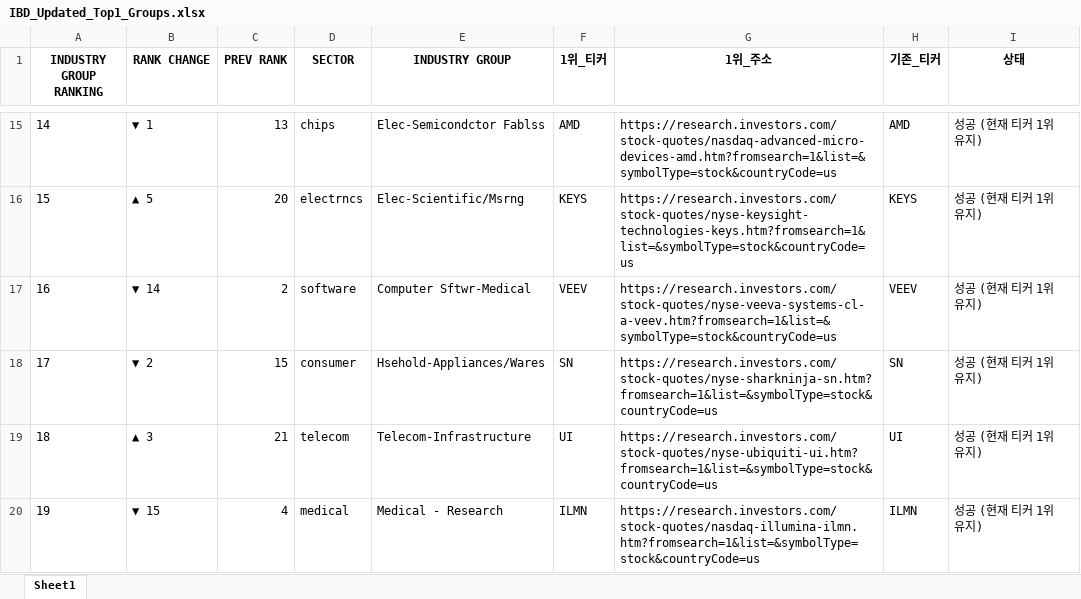
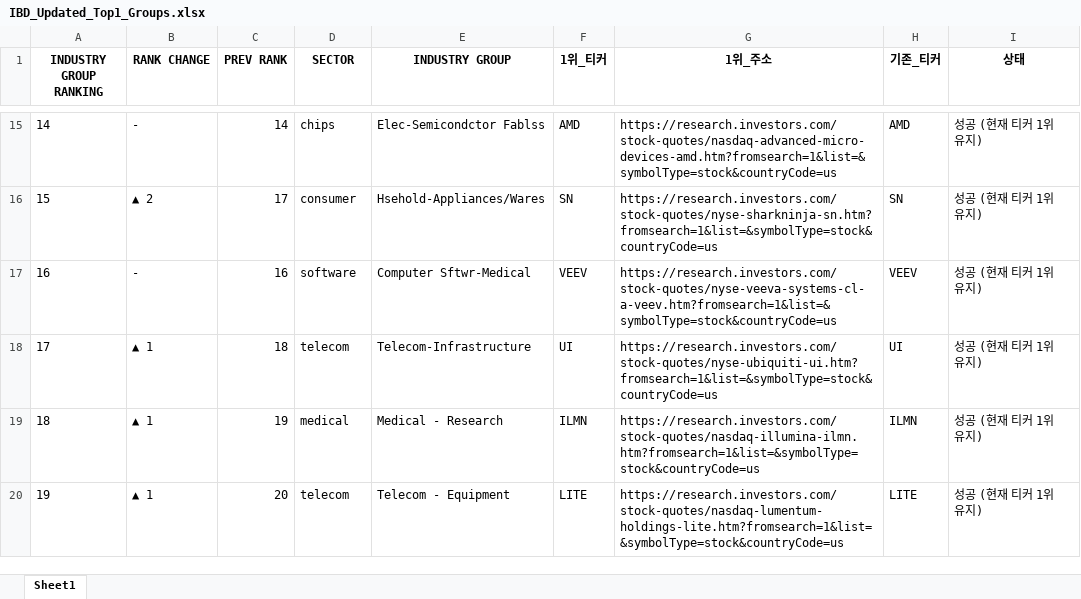
Before and after one commit to hjlee0421/ibd_top, an Excel workbook: IBD_Updated_Top1_Groups.xlsx, sheet Sheet1, drawn as a sheet; only a part is shown, gaps mark what is left out; values as stored, in another font and other column widths than the file's, no borders; the diff covers the shown part only; the diff names each change by its address in the sheet, - before the commit and + after, or states it on an @@ line.

```diff
--- a/IBD_Updated_Top1_Groups.xlsx (sheet Sheet1)
+++ b/IBD_Updated_Top1_Groups.xlsx (sheet Sheet1)
-B15 (RANK CHANGE): ▼ 1
+B15 (RANK CHANGE): -
-C15 (PREV RANK): 13
+C15 (PREV RANK): 14
-B16 (RANK CHANGE): ▲ 5
+B16 (RANK CHANGE): ▲ 2
-C16 (PREV RANK): 20
+C16 (PREV RANK): 17
-D16 (SECTOR): electrncs
+D16 (SECTOR): consumer
-E16 (INDUSTRY GROUP): Elec-Scientific/Msrng
+E16 (INDUSTRY GROUP): Hsehold-Appliances/Wares
-F16 (1위_티커): KEYS
+F16 (1위_티커): SN
-G16 (1위_주소): https://research.investors.com/stock-quotes/nyse-keysight-technologies-keys.htm?fromsearch=1&list=&symbolType=stock&countryCode=us
+G16 (1위_주소): https://research.investors.com/stock-quotes/nyse-sharkninja-sn.htm?fromsearch=1&list=&symbolType=stock&countryCode=us
-H16 (기존_티커): KEYS
+H16 (기존_티커): SN
-B17 (RANK CHANGE): ▼ 14
+B17 (RANK CHANGE): -
-C17 (PREV RANK): 2
+C17 (PREV RANK): 16
-B18 (RANK CHANGE): ▼ 2
+B18 (RANK CHANGE): ▲ 1
-C18 (PREV RANK): 15
+C18 (PREV RANK): 18
-D18 (SECTOR): consumer
+D18 (SECTOR): telecom
-E18 (INDUSTRY GROUP): Hsehold-Appliances/Wares
+E18 (INDUSTRY GROUP): Telecom-Infrastructure
-F18 (1위_티커): SN
+F18 (1위_티커): UI
-G18 (1위_주소): https://research.investors.com/stock-quotes/nyse-sharkninja-sn.htm?fromsearch=1&list=&symbolType=stock&countryCode=us
+G18 (1위_주소): https://research.investors.com/stock-quotes/nyse-ubiquiti-ui.htm?fromsearch=1&list=&symbolType=stock&countryCode=us
-H18 (기존_티커): SN
+H18 (기존_티커): UI
-B19 (RANK CHANGE): ▲ 3
+B19 (RANK CHANGE): ▲ 1
-C19 (PREV RANK): 21
+C19 (PREV RANK): 19
-D19 (SECTOR): telecom
+D19 (SECTOR): medical
-E19 (INDUSTRY GROUP): Telecom-Infrastructure
+E19 (INDUSTRY GROUP): Medical - Research
-F19 (1위_티커): UI
+F19 (1위_티커): ILMN
-G19 (1위_주소): https://research.investors.com/stock-quotes/nyse-ubiquiti-ui.htm?fromsearch=1&list=&symbolType=stock&countryCode=us
+G19 (1위_주소): https://research.investors.com/stock-quotes/nasdaq-illumina-ilmn.htm?fromsearch=1&list=&symbolType=stock&countryCode=us
-H19 (기존_티커): UI
+H19 (기존_티커): ILMN
-B20 (RANK CHANGE): ▼ 15
+B20 (RANK CHANGE): ▲ 1
-C20 (PREV RANK): 4
+C20 (PREV RANK): 20
-D20 (SECTOR): medical
+D20 (SECTOR): telecom
-E20 (INDUSTRY GROUP): Medical - Research
+E20 (INDUSTRY GROUP): Telecom - Equipment
-F20 (1위_티커): ILMN
+F20 (1위_티커): LITE
-G20 (1위_주소): https://research.investors.com/stock-quotes/nasdaq-illumina-ilmn.htm?fromsearch=1&list=&symbolType=stock&countryCode=us
+G20 (1위_주소): https://research.investors.com/stock-quotes/nasdaq-lumentum-holdings-lite.htm?fromsearch=1&list=&symbolType=stock&countryCode=us
-H20 (기존_티커): ILMN
+H20 (기존_티커): LITE
```
Also changed, not shown: 1 added row, 1 removed row and 397 edited cells elsewhere in this sheet.
